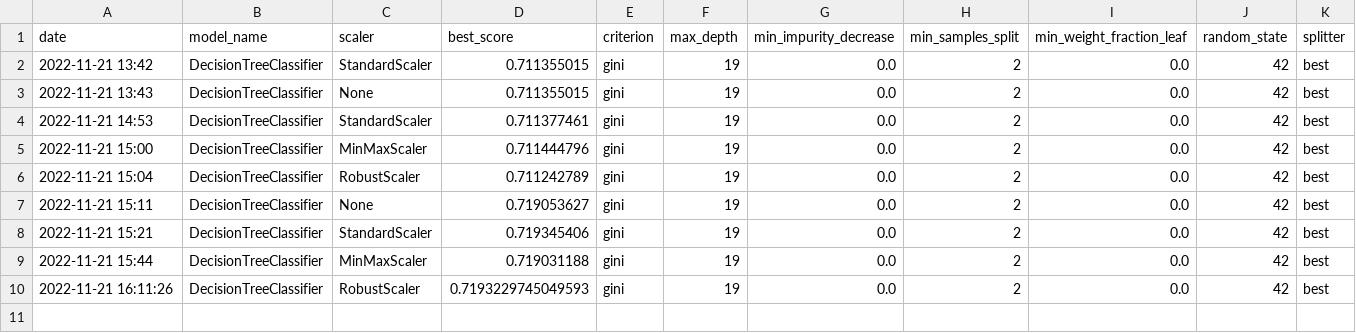
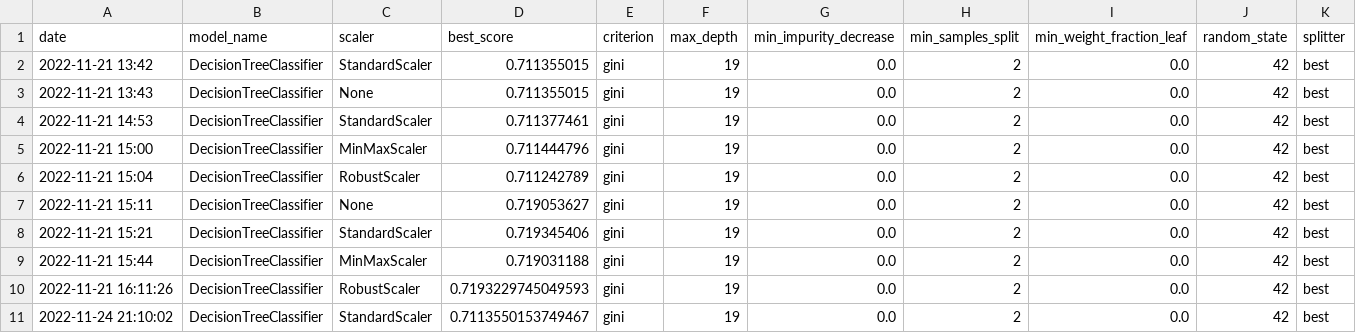
Before and after one commit to LeeJeaHyuk/Multicampus-Big-Data-Utilization-Project, a CSV file: leejeahyuk/modeldata/obesity.csv, drawn as a sheet; the diff names each change by its address in the sheet, - before the commit and + after, or states it on an @@ line.

```diff
--- a/leejeahyuk/modeldata/obesity.csv
+++ b/leejeahyuk/modeldata/obesity.csv
+row 11: 2022-11-24 21:10:02 | DecisionTreeClassifier | StandardScaler | 0.7113550153749467 | gini | 19 | 0.0 | 2 | 0.0 | 42 | best
```
Also changed, not shown: 1 other file.
